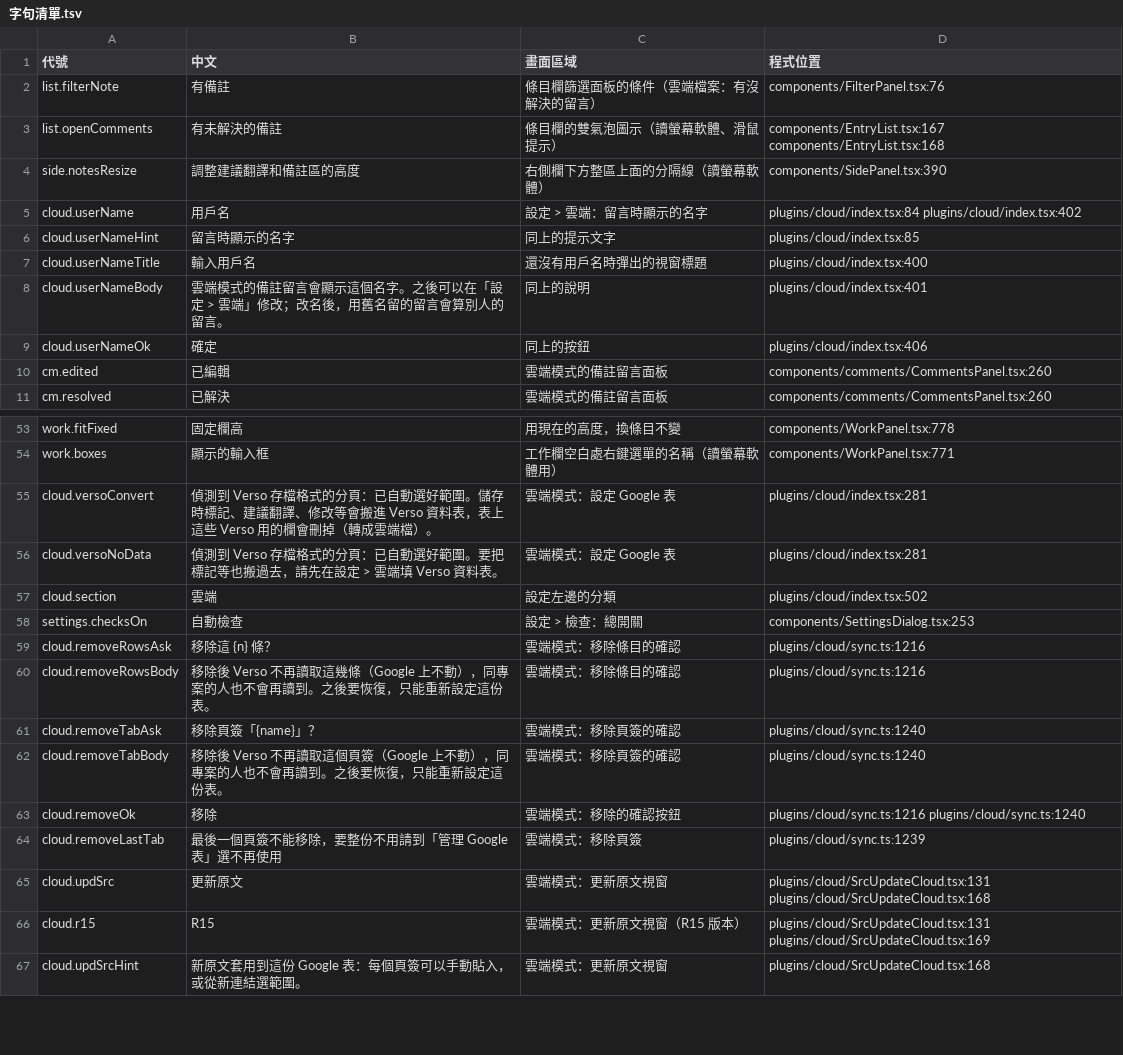
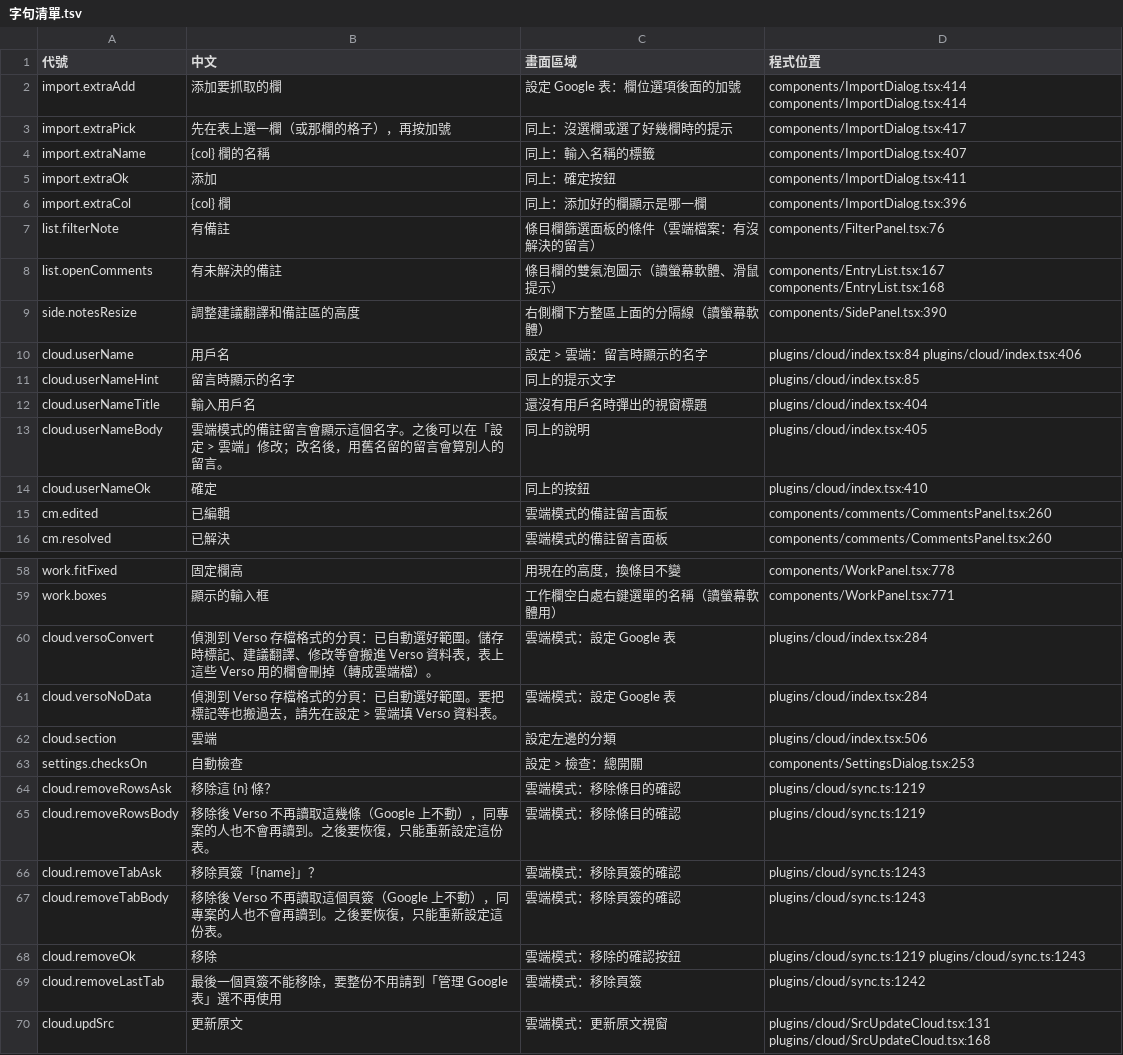
Before and after one commit to HolySheepp/Verso, a TSV file: i18n/字句清單.tsv, drawn as a sheet; only a part is shown, gaps mark what is left out; the shorter side is filled out with more unchanged rows; the diff covers the shown part only.

```diff
--- a/i18n/字句清單.tsv
+++ b/i18n/字句清單.tsv
@@ -1,2 +1,7 @@
 代號	中文	畫面區域	程式位置
+import.extraAdd	添加要抓取的欄	設定 Google 表：欄位選項後面的加號	components/ImportDialog.tsx:414 components/ImportDialog.tsx:414
+import.extraPick	先在表上選一欄（或那欄的格子），再按加號	同上：沒選欄或選了好幾欄時的提示	components/ImportDialog.tsx:417
+import.extraName	{col} 欄的名稱	同上：輸入名稱的標籤	components/ImportDialog.tsx:407
+import.extraOk	添加	同上：確定按鈕	components/ImportDialog.tsx:411
+import.extraCol	{col} 欄	同上：添加好的欄顯示是哪一欄	components/ImportDialog.tsx:396
 list.filterNote	有備註	條目欄篩選面板的條件（雲端檔案：有沒解決的留言）	components/FilterPanel.tsx:76
@@ -4,7 +9,7 @@ list.openComments	有未解決的備註	條目欄的雙氣泡圖示（讀螢幕
 side.notesResize	調整建議翻譯和備註區的高度	右側欄下方整區上面的分隔線（讀螢幕軟體）	components/SidePanel.tsx:390
-cloud.userName	用戶名	設定 > 雲端：留言時顯示的名字	plugins/cloud/index.tsx:84 plugins/cloud/index.tsx:402
+cloud.userName	用戶名	設定 > 雲端：留言時顯示的名字	plugins/cloud/index.tsx:84 plugins/cloud/index.tsx:406
 cloud.userNameHint	留言時顯示的名字	同上的提示文字	plugins/cloud/index.tsx:85
-cloud.userNameTitle	輸入用戶名	還沒有用戶名時彈出的視窗標題	plugins/cloud/index.tsx:400
-cloud.userNameBody	雲端模式的備註留言會顯示這個名字。之後可以在「設定 > 雲端」修改；改名後，用舊名留的留言會算別人的留言。	同上的說明	plugins/cloud/index.tsx:401
-cloud.userNameOk	確定	同上的按鈕	plugins/cloud/index.tsx:406
+cloud.userNameTitle	輸入用戶名	還沒有用戶名時彈出的視窗標題	plugins/cloud/index.tsx:404
+cloud.userNameBody	雲端模式的備註留言會顯示這個名字。之後可以在「設定 > 雲端」修改；改名後，用舊名留的留言會算別人的留言。	同上的說明	plugins/cloud/index.tsx:405
+cloud.userNameOk	確定	同上的按鈕	plugins/cloud/index.tsx:410
 cm.edited	已編輯	雲端模式的備註留言面板	components/comments/CommentsPanel.tsx:260
@@ -54,12 +59,12 @@ work.fitFixed	固定欄高	用現在的高度，換條目不變	components/WorkP
 work.boxes	顯示的輸入框	工作欄空白處右鍵選單的名稱（讀螢幕軟體用）	components/WorkPanel.tsx:771
-cloud.versoConvert	偵測到 Verso 存檔格式的分頁：已自動選好範圍。儲存時標記、建議翻譯、修改等會搬進 Verso 資料表，表上這些 Verso 用的欄會刪掉（轉成雲端檔）。	雲端模式：設定 Google 表	plugins/cloud/index.tsx:281
-cloud.versoNoData	偵測到 Verso 存檔格式的分頁：已自動選好範圍。要把標記等也搬過去，請先在設定 > 雲端填 Verso 資料表。	雲端模式：設定 Google 表	plugins/cloud/index.tsx:281
-cloud.section	雲端	設定左邊的分類	plugins/cloud/index.tsx:502
+cloud.versoConvert	偵測到 Verso 存檔格式的分頁：已自動選好範圍。儲存時標記、建議翻譯、修改等會搬進 Verso 資料表，表上這些 Verso 用的欄會刪掉（轉成雲端檔）。	雲端模式：設定 Google 表	plugins/cloud/index.tsx:284
+cloud.versoNoData	偵測到 Verso 存檔格式的分頁：已自動選好範圍。要把標記等也搬過去，請先在設定 > 雲端填 Verso 資料表。	雲端模式：設定 Google 表	plugins/cloud/index.tsx:284
+cloud.section	雲端	設定左邊的分類	plugins/cloud/index.tsx:506
 settings.checksOn	自動檢查	設定 > 檢查：總開關	components/SettingsDialog.tsx:253
-cloud.removeRowsAsk	移除這 {n} 條？	雲端模式：移除條目的確認	plugins/cloud/sync.ts:1216
-cloud.removeRowsBody	移除後 Verso 不再讀取這幾條（Google 上不動），同專案的人也不會再讀到。之後要恢復，只能重新設定這份表。	雲端模式：移除條目的確認	plugins/cloud/sync.ts:1216
-cloud.removeTabAsk	移除頁簽「{name}」？	雲端模式：移除頁簽的確認	plugins/cloud/sync.ts:1240
-cloud.removeTabBody	移除後 Verso 不再讀取這個頁簽（Google 上不動），同專案的人也不會再讀到。之後要恢復，只能重新設定這份表。	雲端模式：移除頁簽的確認	plugins/cloud/sync.ts:1240
-cloud.removeOk	移除	雲端模式：移除的確認按鈕	plugins/cloud/sync.ts:1216 plugins/cloud/sync.ts:1240
-cloud.removeLastTab	最後一個頁簽不能移除，要整份不用請到「管理 Google 表」選不再使用	雲端模式：移除頁簽	plugins/cloud/sync.ts:1239
+cloud.removeRowsAsk	移除這 {n} 條？	雲端模式：移除條目的確認	plugins/cloud/sync.ts:1219
+cloud.removeRowsBody	移除後 Verso 不再讀取這幾條（Google 上不動），同專案的人也不會再讀到。之後要恢復，只能重新設定這份表。	雲端模式：移除條目的確認	plugins/cloud/sync.ts:1219
+cloud.removeTabAsk	移除頁簽「{name}」？	雲端模式：移除頁簽的確認	plugins/cloud/sync.ts:1243
+cloud.removeTabBody	移除後 Verso 不再讀取這個頁簽（Google 上不動），同專案的人也不會再讀到。之後要恢復，只能重新設定這份表。	雲端模式：移除頁簽的確認	plugins/cloud/sync.ts:1243
+cloud.removeOk	移除	雲端模式：移除的確認按鈕	plugins/cloud/sync.ts:1219 plugins/cloud/sync.ts:1243
+cloud.removeLastTab	最後一個頁簽不能移除，要整份不用請到「管理 Google 表」選不再使用	雲端模式：移除頁簽	plugins/cloud/sync.ts:1242
 cloud.updSrc	更新原文	雲端模式：更新原文視窗	plugins/cloud/SrcUpdateCloud.tsx:131 plugins/cloud/SrcUpdateCloud.tsx:168
```
Also changed, not shown: 45 edited cells elsewhere in this file, 10 other files.
